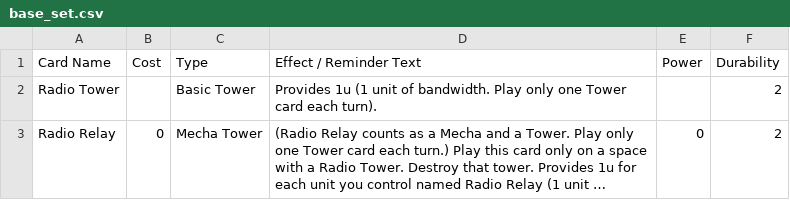
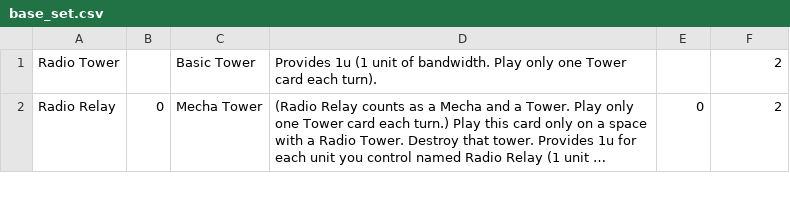
Before and after one commit to Ratstail91/Mecha, a CSV file: rsc/base_set.csv, drawn as a sheet; only a part is shown; long unchanged cells end in ….

```diff
--- a/rsc/base_set.csv
+++ b/rsc/base_set.csv
@@ -1,2 +1 @@
-Card Name;Cost;Type;Effect / Reminder Text;Power;Durability
 Radio Tower;;Basic Tower;Provides 1u (1 unit of bandwidth. Play only one Tower card each turn).;;2
```
Also changed, not shown: 6 other files.
